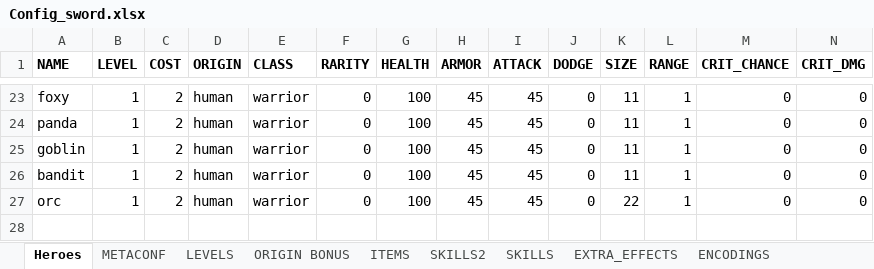
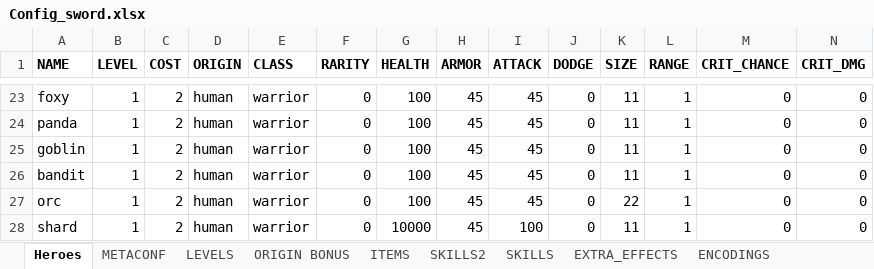
Before and after one commit to uberbax/AllForOne, an Excel workbook: Assets/StreamingAssets/Config_sword.xlsx, sheet Heroes, drawn as a sheet; only a part is shown, gaps mark what is left out; values as stored, in another font and other column widths than the file's, no borders; rows hold the shown columns only; the diff names each change by its address in the sheet, - before the commit and + after, or states it on an @@ line.

```diff
--- a/Assets/StreamingAssets/Config_sword.xlsx (sheet Heroes)
+++ b/Assets/StreamingAssets/Config_sword.xlsx (sheet Heroes)
+row 28: shard | 1 | 2 | human | warrior | 0 | 10000 | 45 | 100 | 0 | 11 | 1 | 0 | 0
```
Also changed, not shown: sheet SKILLS2, sheet DYNAMIC_ID, 5 other files.
